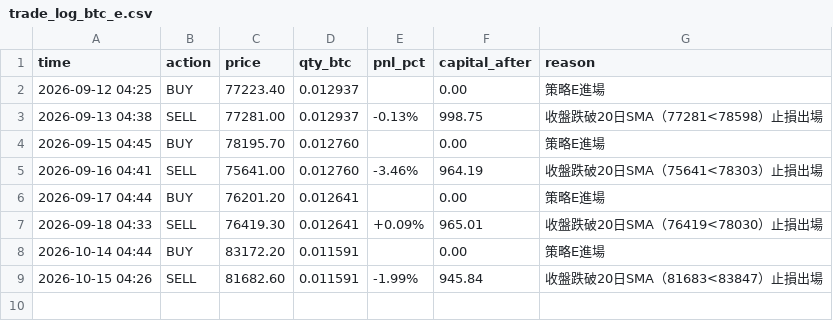
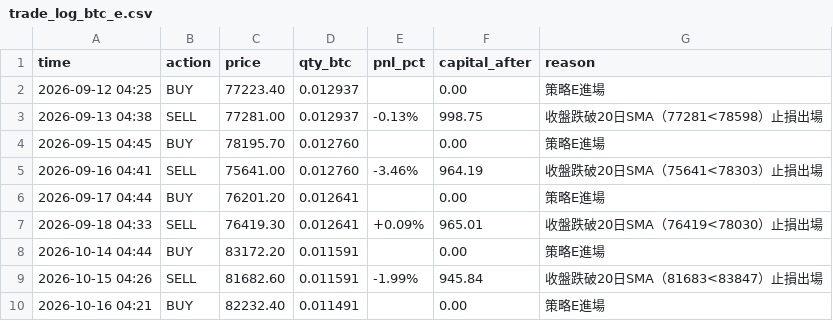
Before and after one commit to KevinYee-yee/btc-trading-bot, a CSV file: trade_log_btc_e.csv, drawn as a sheet; the diff names each change by its address in the sheet, - before the commit and + after, or states it on an @@ line.

```diff
--- a/trade_log_btc_e.csv
+++ b/trade_log_btc_e.csv
+row 10: 2026-10-16 04:21 | BUY | 82232.40 | 0.011491 |  | 0.00 | 策略E進場
```
Also changed, not shown: 1 other file.
